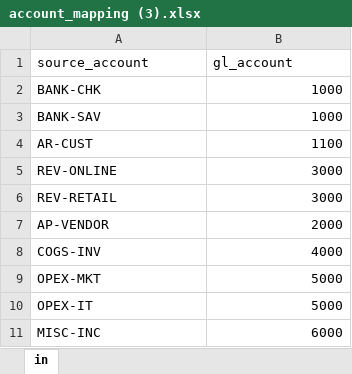
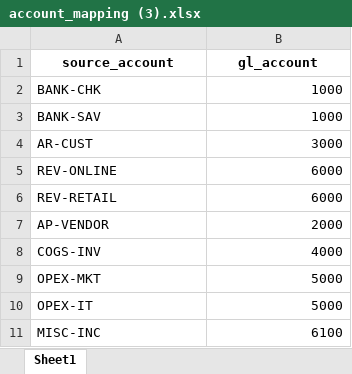
Before and after one commit to achyuthrachur/GL-Reconciliation, an Excel workbook: account_mapping (3).xlsx, sheet Sheet1, drawn as a sheet; values as stored, in another font and other column widths than the file's, no borders; the diff names each change by its address in the sheet, - before the commit and + after, or states it on an @@ line.

```diff
--- a/account_mapping (3).xlsx (sheet Sheet1)
+++ b/account_mapping (3).xlsx (sheet Sheet1)
-sheet tab: in
+sheet tab: Sheet1
@@ A1:B1 bold: off → on, alignment: left → center @@
-B4 (gl_account): 1100
+B4 (gl_account): 3000
-B5:B6 (gl_account): 3000
+B5:B6 (gl_account): 6000
-B11 (gl_account): 6000
+B11 (gl_account): 6100
```
Also changed, not shown: 3 other files.
